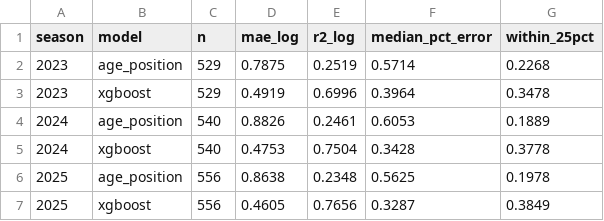
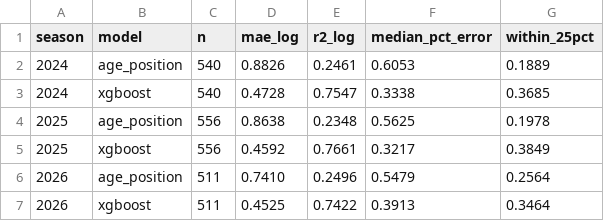
Before and after one commit to tensixn/Epl-Predictor, a CSV file: results/player_value_metrics.csv, drawn as a sheet.

```diff
--- a/results/player_value_metrics.csv
+++ b/results/player_value_metrics.csv
@@ -1,7 +1,7 @@
 season,model,n,mae_log,r2_log,median_pct_error,within_25pct
-2023,age_position,529,0.7875,0.2519,0.5714,0.2268
-2023,xgboost,529,0.4919,0.6996,0.3964,0.3478
 2024,age_position,540,0.8826,0.2461,0.6053,0.1889
-2024,xgboost,540,0.4753,0.7504,0.3428,0.3778
+2024,xgboost,540,0.4728,0.7547,0.3338,0.3685
 2025,age_position,556,0.8638,0.2348,0.5625,0.1978
-2025,xgboost,556,0.4605,0.7656,0.3287,0.3849
+2025,xgboost,556,0.4592,0.7661,0.3217,0.3849
+2026,age_position,511,0.7410,0.2496,0.5479,0.2564
+2026,xgboost,511,0.4525,0.7422,0.3913,0.3464
```
Also changed, not shown: 9 other files.
